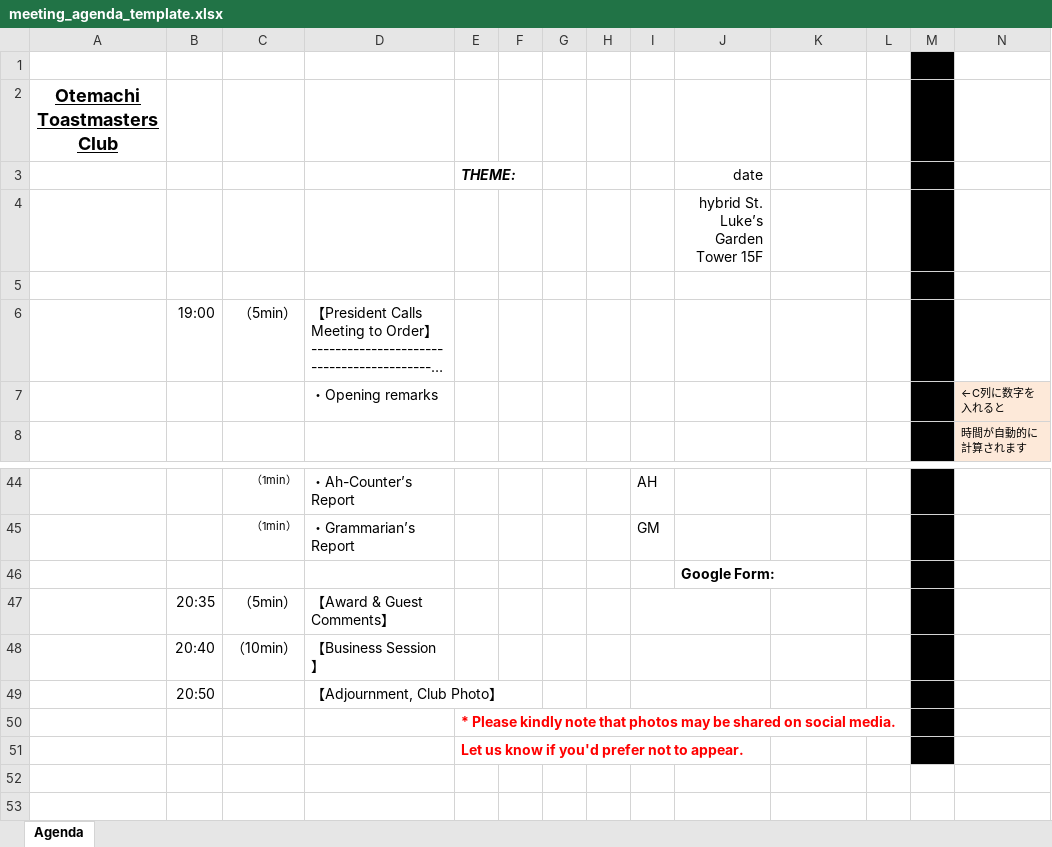
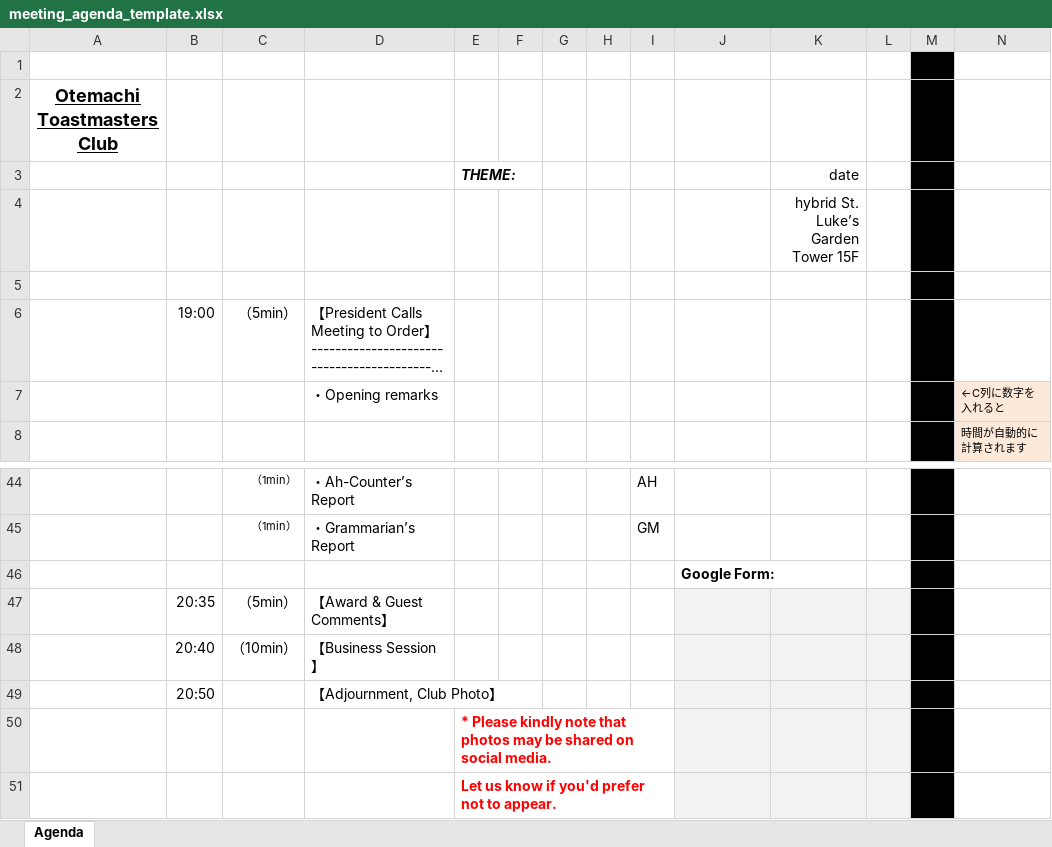
Before and after one commit to otemachitoastmasters-glitch/otemachiko, an Excel workbook: meeting_agenda_template.xlsx, sheet Agenda, drawn as a sheet; only a part is shown, gaps mark what is left out; long unchanged cells end in …; values as stored, in another font and other column widths than the file's, no borders; charts and pictures not drawn; removed rows and columns are numbered as before the commit, all else as after; the diff names each change by its address in the sheet, - before the commit and + after, or states it on an @@ line.

Commit message:
Add files via upload

```diff
--- a/meeting_agenda_template.xlsx (sheet Agenda)
+++ b/meeting_agenda_template.xlsx (sheet Agenda)
-row 3:  |  |  |  | THEME: |  |  |  |  | date
-row 4:  |  |  |  |  |  |  |  |  | hybrid St. Luke’s Garden Tower 15F
+row 3:  |  |  |  | THEME: |  |  |  |  |  | date
+row 4:  |  |  |  |  |  |  |  |  |  | hybrid St. Luke’s Garden Tower 15F
-I47:J47 merged
-J47:L51 fill: none
+J47:L51 fill: #F2F2F2
-I48:J48 merged
-I49:J49 merged
```
Also changed, not shown: charts or pictures.
